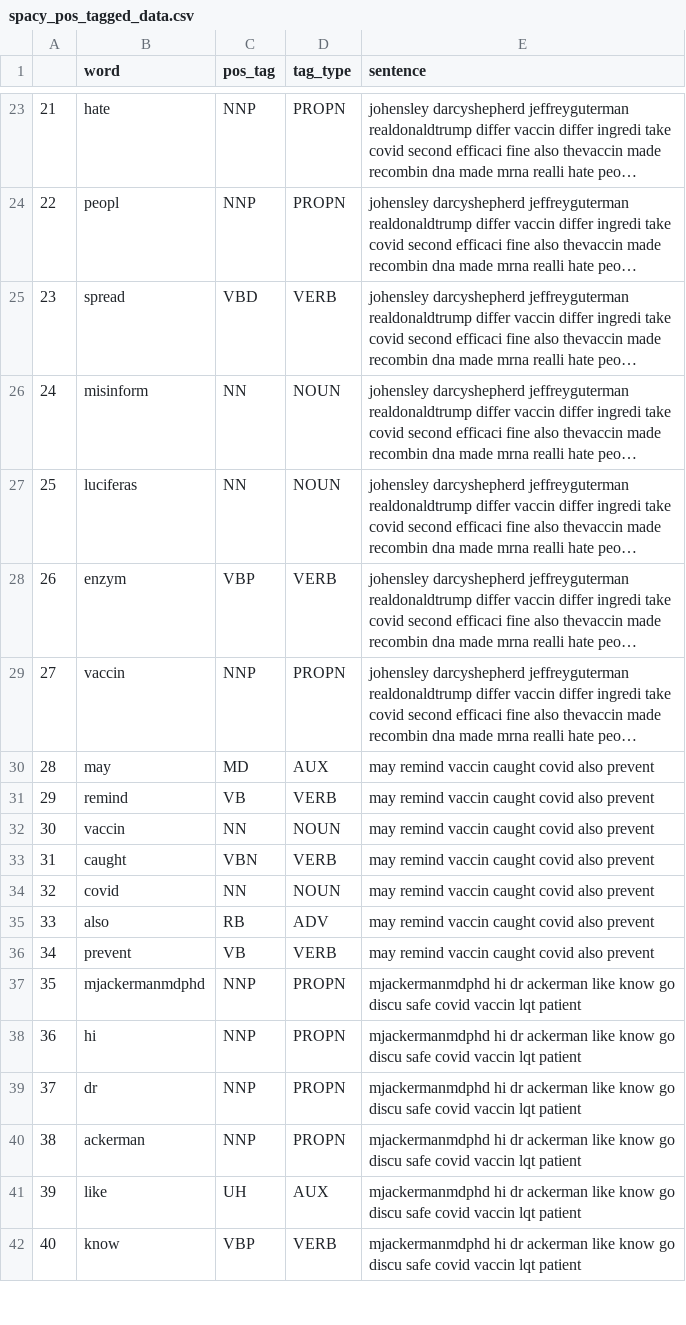
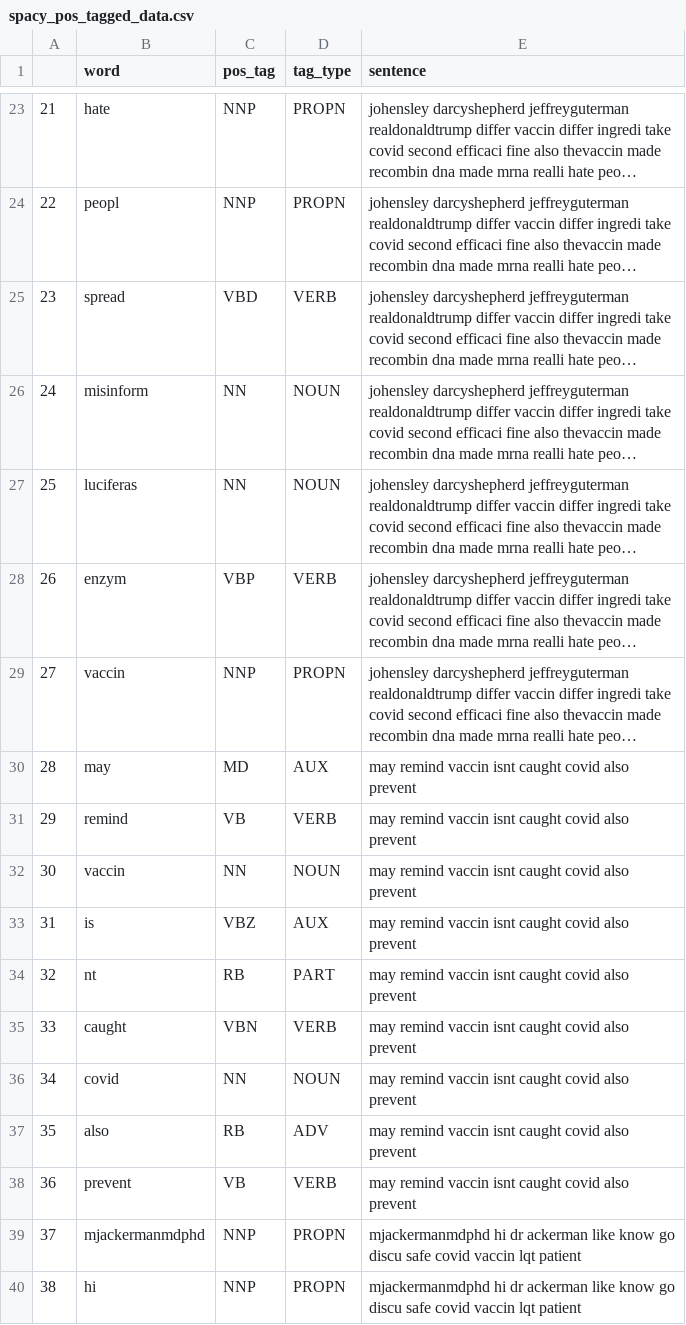
Before and after one commit to narayanacharyuluchitroju/NLP, a CSV file: spacy_pos_tagged_data.csv, drawn as a sheet; only a part is shown, gaps mark what is left out; the shorter side is filled out with more unchanged rows; long unchanged cells end in …; addresses are those after the commit; the diff names each change by its address in the sheet, - before the commit and + after, or states it on an @@ line.

```diff
--- a/spacy_pos_tagged_data.csv
+++ b/spacy_pos_tagged_data.csv
-E30:E32 (sentence): …remind vaccin caught covid…
+E30:E32 (sentence): …remind vaccin isnt caught covid…
+row 33: 31 | is | VBZ | AUX | may remind vaccin isnt caught covid also prevent
+row 34: 32 | nt | RB | PART | may remind vaccin isnt caught covid also prevent
@@ column A renumbered from row 35 down @@
-E35:E38 (sentence): …remind vaccin caught covid…
+E35:E38 (sentence): …remind vaccin isnt caught covid…
```
Also changed, not shown: covid_word_sntns_pos_tags.csv, 1 other file.
